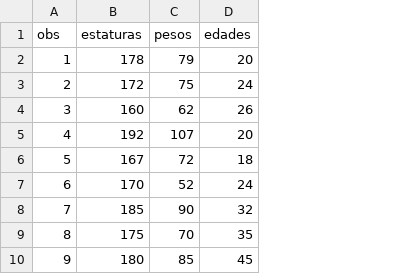
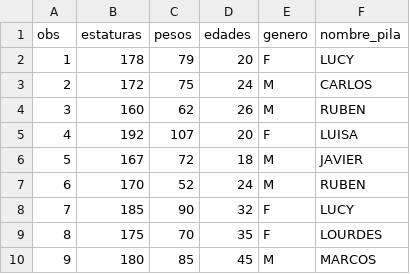
Before and after one commit to rpizarrog/probabilidad-y-estad-stica, a CSV file: 2024/datos/estaturas_pesos.csv, drawn as a sheet; only a part is shown; the diff names each change by its address in the sheet, - before the commit and + after, or states it on an @@ line.

Commit message:
Update estaturas_pesos.csv

```diff
--- a/2024/datos/estaturas_pesos.csv
+++ b/2024/datos/estaturas_pesos.csv
+column E (genero), rows 2-10: F | M | M | F | M | M | F | F | M
+column F (nombre_pila), rows 2-10: LUCY | CARLOS | RUBEN | LUISA | JAVIER | RUBEN | LUCY | LOURDES | MARCOS
```
